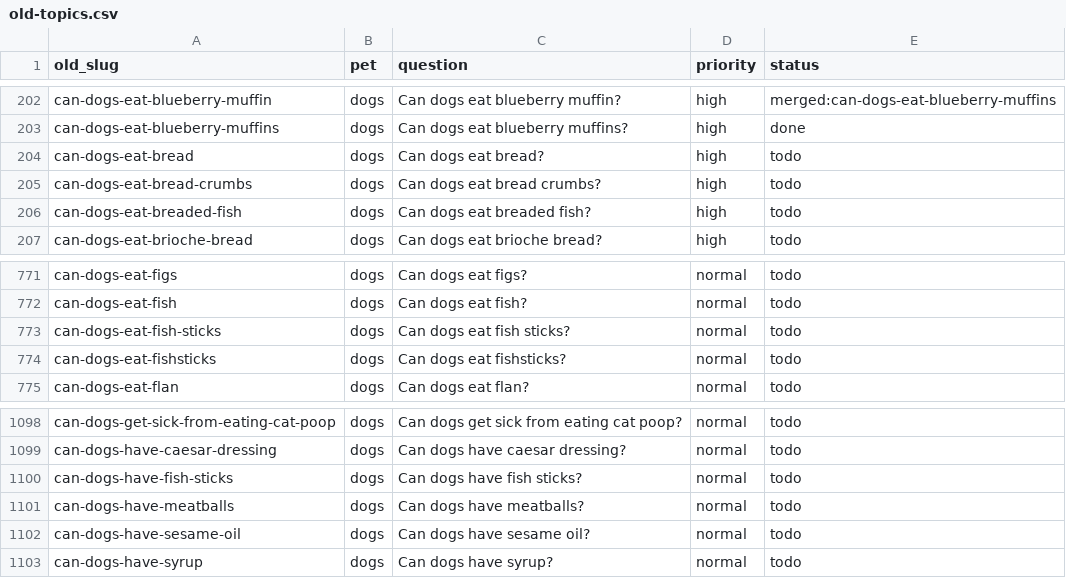
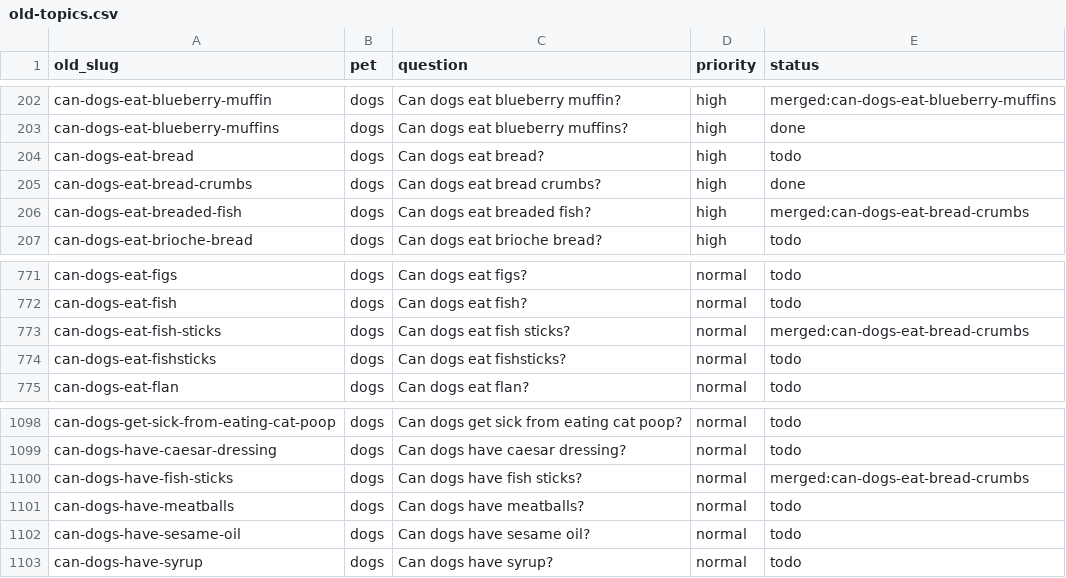
Before and after one commit to kmorris0123/mypetexperts, a CSV file: content-plan/old-topics.csv, drawn as a sheet; only a part is shown, gaps mark what is left out.

```diff
--- a/content-plan/old-topics.csv
+++ b/content-plan/old-topics.csv
@@ -204,4 +204,4 @@ can-dogs-eat-blueberry-muffins,dogs,Can dogs eat blueberry muffins?,high,done
 can-dogs-eat-bread,dogs,Can dogs eat bread?,high,todo
-can-dogs-eat-bread-crumbs,dogs,Can dogs eat bread crumbs?,high,todo
-can-dogs-eat-breaded-fish,dogs,Can dogs eat breaded fish?,high,todo
+can-dogs-eat-bread-crumbs,dogs,Can dogs eat bread crumbs?,high,done
+can-dogs-eat-breaded-fish,dogs,Can dogs eat breaded fish?,high,merged:can-dogs-eat-bread-crumbs
 can-dogs-eat-brioche-bread,dogs,Can dogs eat brioche bread?,high,todo
@@ -772,3 +772,3 @@ can-dogs-eat-figs,dogs,Can dogs eat figs?,normal,todo
 can-dogs-eat-fish,dogs,Can dogs eat fish?,normal,todo
-can-dogs-eat-fish-sticks,dogs,Can dogs eat fish sticks?,normal,todo
+can-dogs-eat-fish-sticks,dogs,Can dogs eat fish sticks?,normal,merged:can-dogs-eat-bread-crumbs
 can-dogs-eat-fishsticks,dogs,Can dogs eat fishsticks?,normal,todo
@@ -1099,3 +1099,3 @@ can-dogs-get-sick-from-eating-cat-poop,dogs,Can dogs get sick from eating cat po
 can-dogs-have-caesar-dressing,dogs,Can dogs have caesar dressing?,normal,todo
-can-dogs-have-fish-sticks,dogs,Can dogs have fish sticks?,normal,todo
+can-dogs-have-fish-sticks,dogs,Can dogs have fish sticks?,normal,merged:can-dogs-eat-bread-crumbs
 can-dogs-have-meatballs,dogs,Can dogs have meatballs?,normal,todo
```
Also changed, not shown: 3 other files.
